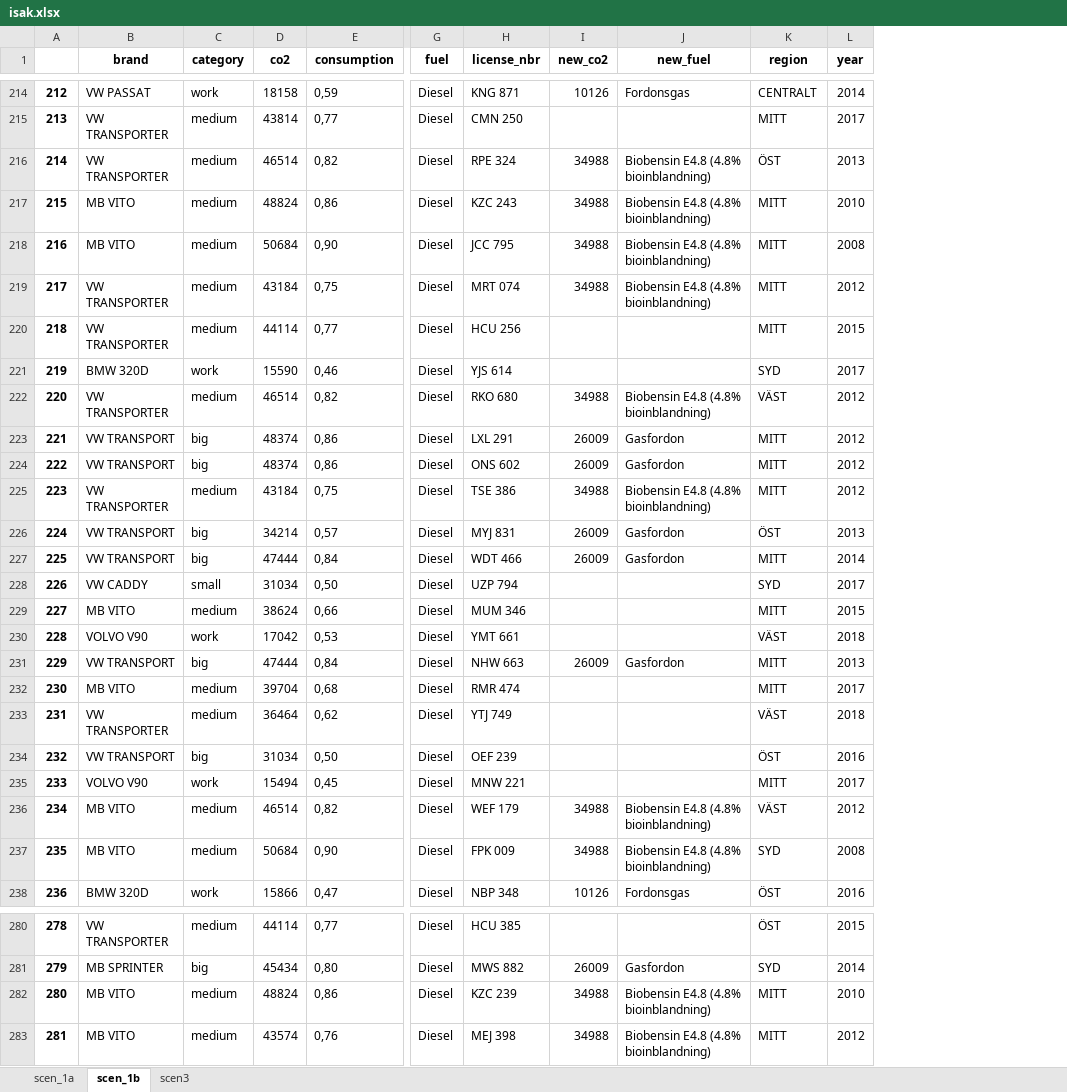
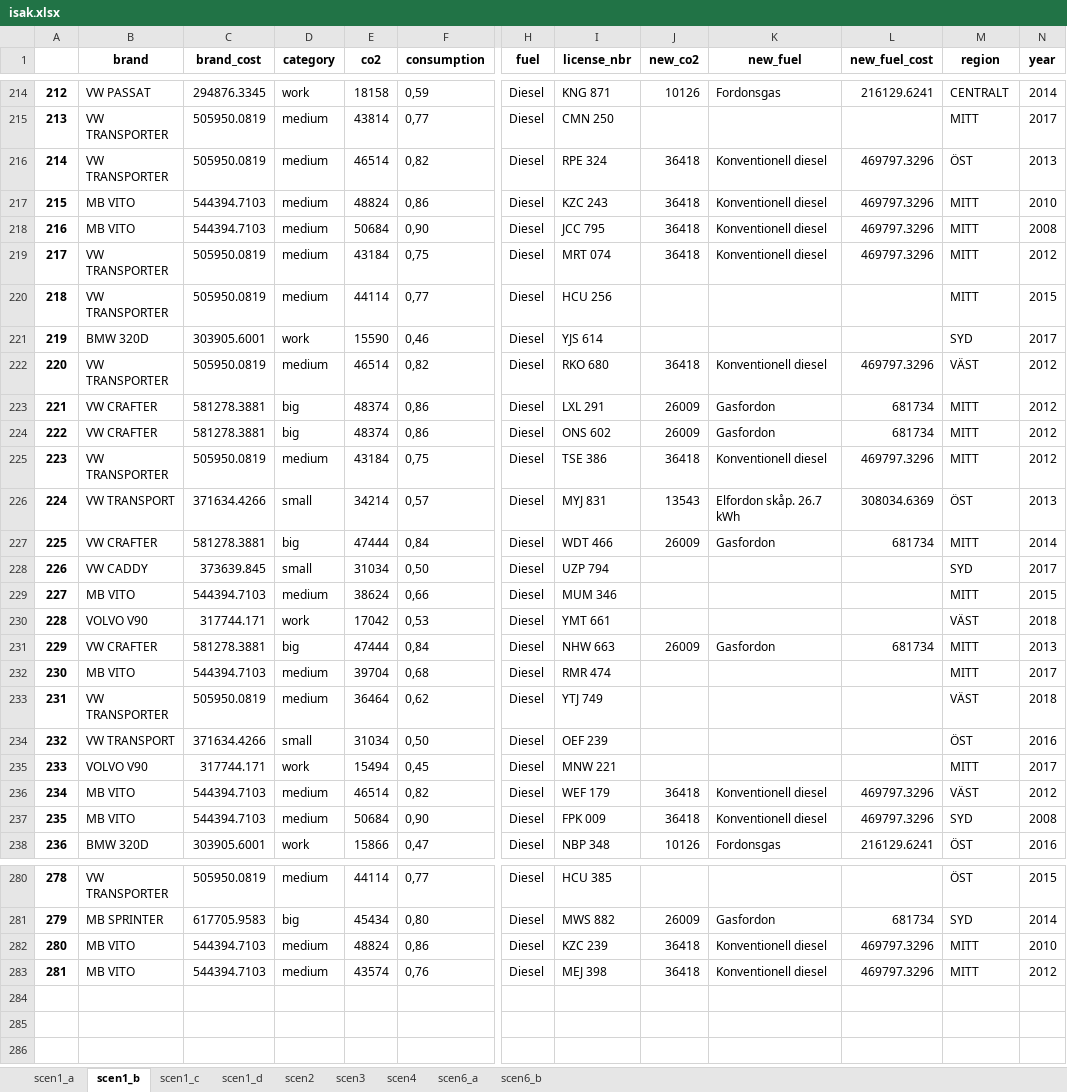
Before and after one commit to schurmann/fiskfl-sk, an Excel workbook: isak.xlsx, sheet scen1_b, drawn as a sheet; only a part is shown, gaps mark what is left out; values as stored, in another font and other column widths than the file's, no borders; addresses are those after the commit; the diff covers the shown part only; the diff names each change by its address in the sheet, - before the commit and + after, or states it on an @@ line.

```diff
--- a/isak.xlsx (sheet scen1_b)
+++ b/isak.xlsx (sheet scen1_b)
-sheet tab: scen_1a
+sheet tab: scen1_a
-sheet tab: scen_1b
+sheet tab: scen1_b
+sheet tab: scen1_c
+sheet tab: scen1_d
+sheet tab: scen2
+sheet tab: scen4
+sheet tab: scen6_a
+sheet tab: scen6_b
+column C (brand_cost), rows 214-238: 294876.3345 | 505950.0819 | 505950.0819 | 544394.7103 | 544394.7103 | 505950.0819 | 505950.0819 | 303905.6001 | 505950.0819 | 581278.3881 | 581278.3881 | 505950.0819 | 371634.4266 | 581278.3881 | 373639.845 | 544394.7103 | 317744.171 | 581278.3881 | 544394.7103 | 505950.0819 | 371634.4266 | 317744.171 | 544394.7103 | 544394.7103 | 303905.6001; rows 280-283: 505950.0819 | 617705.9583 | 544394.7103 | 544394.7103
+column L (new_fuel_cost), rows 214-238: 216129.6241 |  | 469797.3296 | 469797.3296 | 469797.3296 | 469797.3296 |  |  | 469797.3296 | 681734 | 681734 | 469797.3296 | 308034.6369 | 681734 |  |  |  | 681734 |  |  |  |  | 469797.3296 | 469797.3296 | 216129.6241; rows 281-283: 681734 | 469797.3296 | 469797.3296
-J216:J219 (new_co2): 34988
+J216:J219 (new_co2): 36418
-K216:K219 (new_fuel): Biobensin E4.8 (4.8% bioinblandning)
+K216:K219 (new_fuel): Konventionell diesel
-J222 (new_co2): 34988
+J222 (new_co2): 36418
-K222 (new_fuel): Biobensin E4.8 (4.8% bioinblandning)
+K222 (new_fuel): Konventionell diesel
-B223:B224 (brand): VW TRANSPORT
+B223:B224 (brand): VW CRAFTER
-J225 (new_co2): 34988
+J225 (new_co2): 36418
-K225 (new_fuel): Biobensin E4.8 (4.8% bioinblandning)
+K225 (new_fuel): Konventionell diesel
-D226 (category): big
+D226 (category): small
-J226 (new_co2): 26009
+J226 (new_co2): 13543
-K226 (new_fuel): Gasfordon
+K226 (new_fuel): Elfordon skåp. 26.7 kWh
-B227 (brand): VW TRANSPORT
+B227 (brand): VW CRAFTER
-B231 (brand): VW TRANSPORT
+B231 (brand): VW CRAFTER
-D234 (category): big
+D234 (category): small
-J236:J237 (new_co2): 34988
+J236:J237 (new_co2): 36418
-K236:K237 (new_fuel): Biobensin E4.8 (4.8% bioinblandning)
+K236:K237 (new_fuel): Konventionell diesel
-J282:J283 (new_co2): 34988
+J282:J283 (new_co2): 36418
-K282:K283 (new_fuel): Biobensin E4.8 (4.8% bioinblandning)
+K282:K283 (new_fuel): Konventionell diesel
```
Also changed, not shown: 140 edited cells elsewhere in this sheet, sheet scen3, sheet scen1_a, 1 other file.
